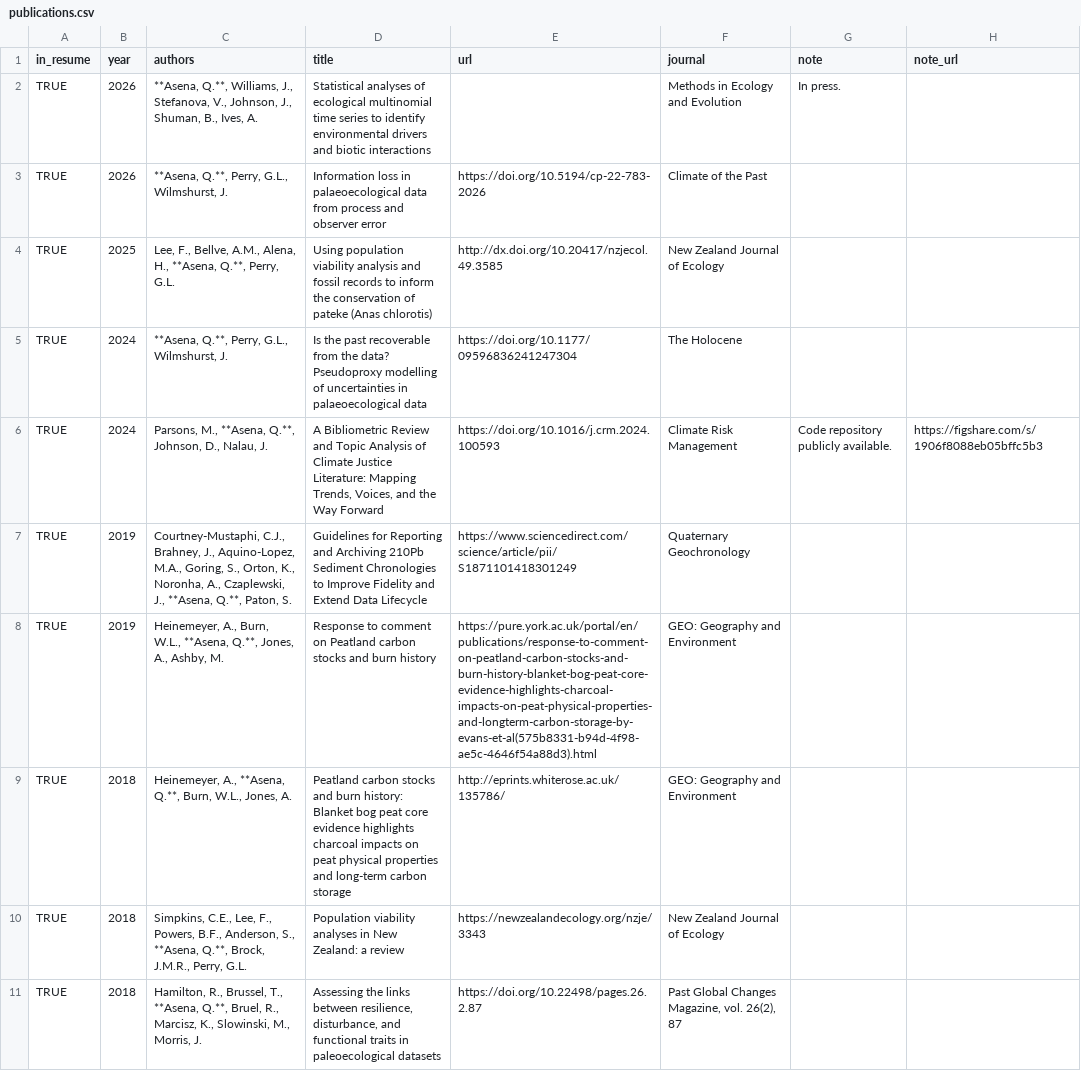
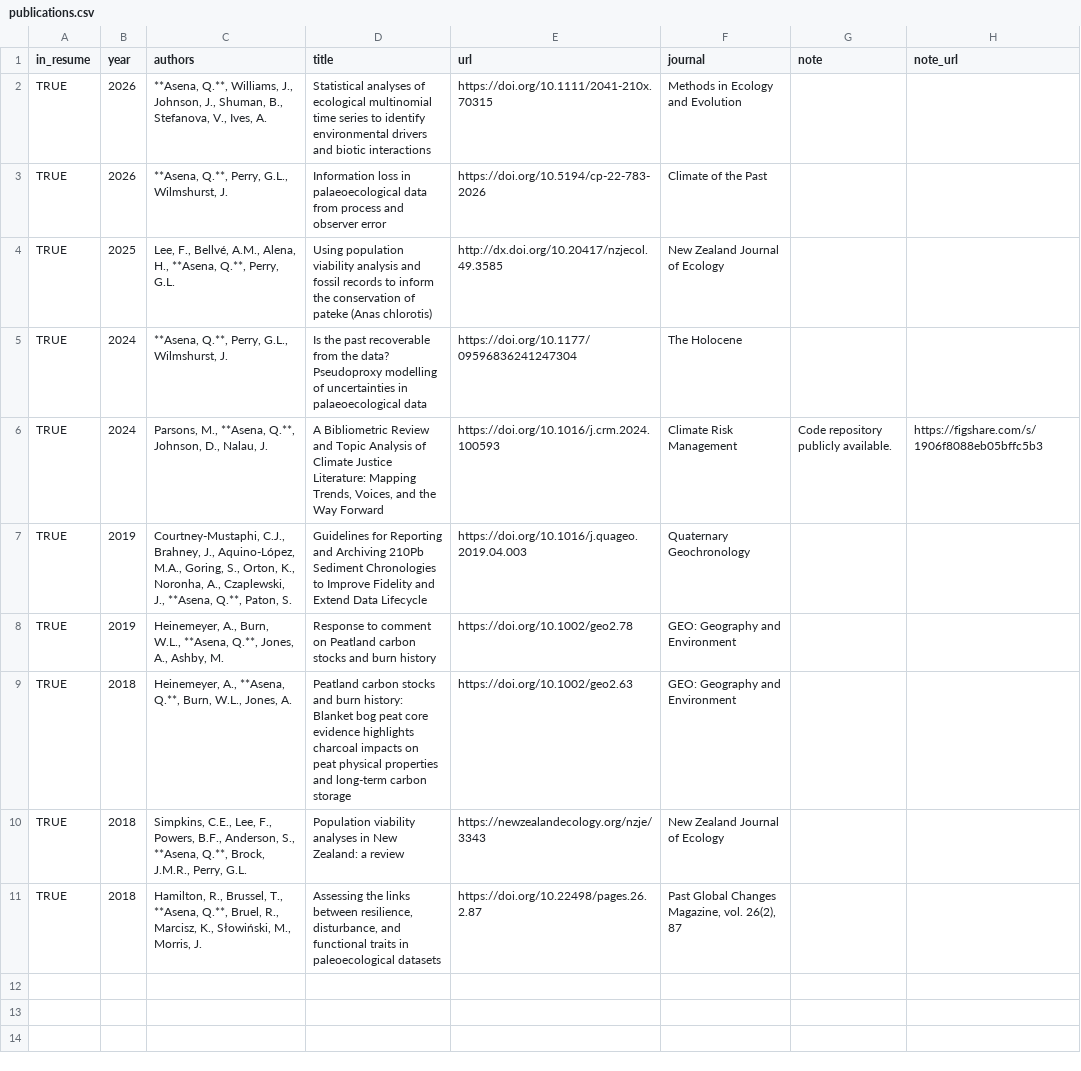
Before and after one commit to QuinnAsena/CV-typst, a CSV file: csvs/publications.csv, drawn as a sheet.

```diff
--- a/csvs/publications.csv
+++ b/csvs/publications.csv
@@ -1,11 +1,11 @@
 in_resume,year,authors,title,url,journal,note,note_url
-TRUE,2026,"**Asena, Q.**, Williams, J., Stefanova, V., Johnson, J., Shuman, B., Ives, A.",Statistical analyses of ecological multinomial time series to identify environmental drivers and biotic interactions,,Methods in Ecology and Evolution,In press.,
+TRUE,2026,"**Asena, Q.**, Williams, J., Johnson, J., Shuman, B., Stefanova, V., Ives, A.",Statistical analyses of ecological multinomial time series to identify environmental drivers and biotic interactions,https://doi.org/10.1111/2041-210x.70315,Methods in Ecology and Evolution,,
 TRUE,2026,"**Asena, Q.**, Perry, G.L., Wilmshurst, J.",Information loss in palaeoecological data from process and observer error,https://doi.org/10.5194/cp-22-783-2026,Climate of the Past,,
-TRUE,2025,"Lee, F., Bellve, A.M., Alena, H., **Asena, Q.**, Perry, G.L.",Using population viability analysis and fossil records to inform the conservation of pateke (Anas chlorotis),http://dx.doi.org/10.20417/nzjecol.49.3585,New Zealand Journal of Ecology,,
+TRUE,2025,"Lee, F., Bellvé, A.M., Alena, H., **Asena, Q.**, Perry, G.L.",Using population viability analysis and fossil records to inform the conservation of pateke (Anas chlorotis),http://dx.doi.org/10.20417/nzjecol.49.3585,New Zealand Journal of Ecology,,
 TRUE,2024,"**Asena, Q.**, Perry, G.L., Wilmshurst, J.",Is the past recoverable from the data? Pseudoproxy modelling of uncertainties in palaeoecological data,https://doi.org/10.1177/09596836241247304,The Holocene,,
 TRUE,2024,"Parsons, M., **Asena, Q.**, Johnson, D., Nalau, J.","A Bibliometric Review and Topic Analysis of Climate Justice Literature: Mapping Trends, Voices, and the Way Forward",https://doi.org/10.1016/j.crm.2024.100593,Climate Risk Management,Code repository publicly available.,https://figshare.com/s/1906f8088eb05bffc5b3
-TRUE,2019,"Courtney-Mustaphi, C.J., Brahney, J., Aquino-Lopez, M.A., Goring, S., Orton, K., Noronha, A., Czaplewski, J., **Asena, Q.**, Paton, S.",Guidelines for Reporting and Archiving 210Pb Sediment Chronologies to Improve Fidelity and Extend Data Lifecycle,https://www.sciencedirect.com/science/article/pii/S1871101418301249,Quaternary Geochronology,,
-TRUE,2019,"Heinemeyer, A., Burn, W.L., **Asena, Q.**, Jones, A., Ashby, M.",Response to comment on Peatland carbon stocks and burn history,https://pure.york.ac.uk/portal/en/publications/response-to-comment-on-peatland-carbon-stocks-and-burn-history-blanket-bog-peat-core-evidence-highlights-charcoal-impacts-on-peat-physical-properties-and-longterm-carbon-storage-by-evans-et-al(575b8331-b94d-4f98-ae5c-4646f54a88d3).html,GEO: Geography and Environment,,
-TRUE,2018,"Heinemeyer, A., **Asena, Q.**, Burn, W.L., Jones, A.",Peatland carbon stocks and burn history: Blanket bog peat core evidence highlights charcoal impacts on peat physical properties and long-term carbon storage,http://eprints.whiterose.ac.uk/135786/,GEO: Geography and Environment,,
+TRUE,2019,"Courtney-Mustaphi, C.J., Brahney, J., Aquino-López, M.A., Goring, S., Orton, K., Noronha, A., Czaplewski, J., **Asena, Q.**, Paton, S.",Guidelines for Reporting and Archiving 210Pb Sediment Chronologies to Improve Fidelity and Extend Data Lifecycle,https://doi.org/10.1016/j.quageo.2019.04.003,Quaternary Geochronology,,
+TRUE,2019,"Heinemeyer, A., Burn, W.L., **Asena, Q.**, Jones, A., Ashby, M.",Response to comment on Peatland carbon stocks and burn history,https://doi.org/10.1002/geo2.78,GEO: Geography and Environment,,
+TRUE,2018,"Heinemeyer, A., **Asena, Q.**, Burn, W.L., Jones, A.",Peatland carbon stocks and burn history: Blanket bog peat core evidence highlights charcoal impacts on peat physical properties and long-term carbon storage,https://doi.org/10.1002/geo2.63,GEO: Geography and Environment,,
 TRUE,2018,"Simpkins, C.E., Lee, F., Powers, B.F., Anderson, S., **Asena, Q.**, Brock, J.M.R., Perry, G.L.",Population viability analyses in New Zealand: a review,https://newzealandecology.org/nzje/3343,New Zealand Journal of Ecology,,
-TRUE,2018,"Hamilton, R., Brussel, T., **Asena, Q.**, Bruel, R., Marcisz, K., Slowinski, M., Morris, J.","Assessing the links between resilience, disturbance, and functional traits in paleoecological datasets",https://doi.org/10.22498/pages.26.2.87,"Past Global Changes Magazine, vol. 26(2), 87",,
+TRUE,2018,"Hamilton, R., Brussel, T., **Asena, Q.**, Bruel, R., Marcisz, K., Słowiński, M., Morris, J.","Assessing the links between resilience, disturbance, and functional traits in paleoecological datasets",https://doi.org/10.22498/pages.26.2.87,"Past Global Changes Magazine, vol. 26(2), 87",,
```
Also changed, not shown: csvs/positions.csv, 5 other files.
